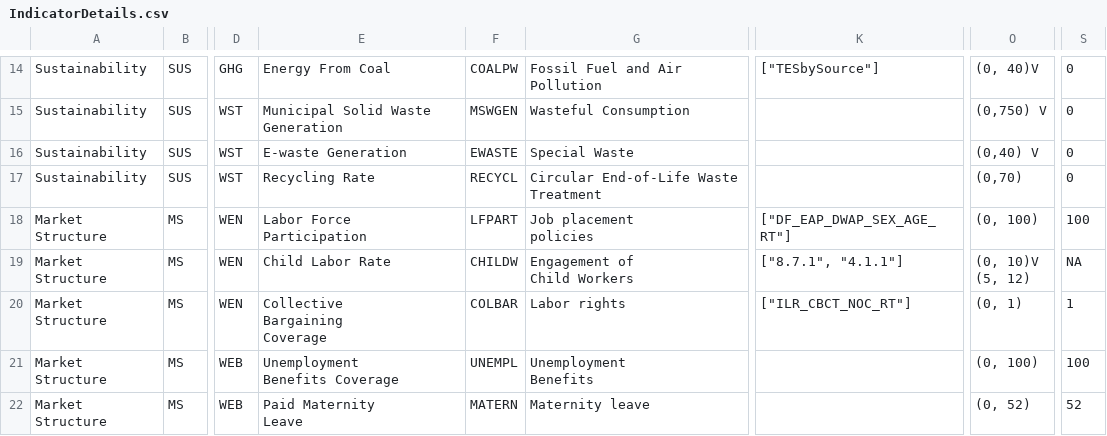
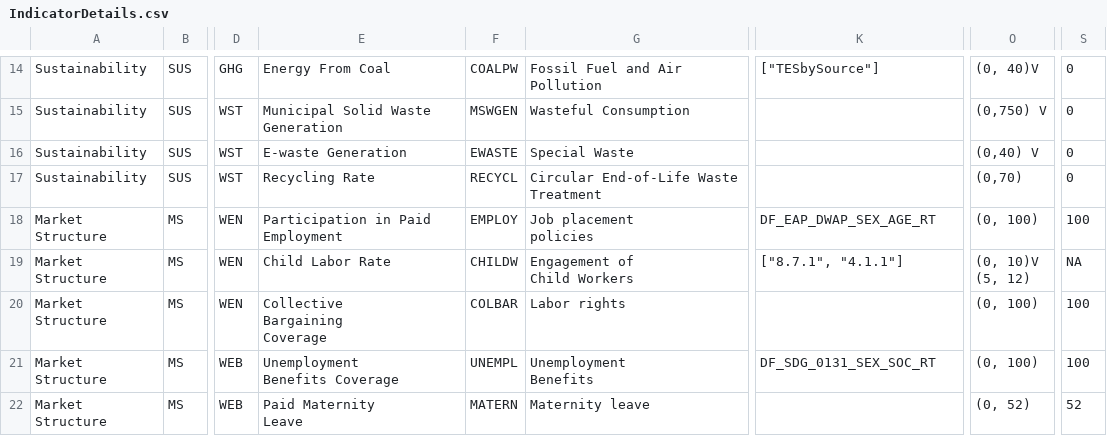
Before and after one commit to tjmisko/sspi-data-webapp, a CSV file: local/IndicatorDetails.csv, drawn as a sheet; only a part is shown, gaps mark what is left out; ↵ is a line break in a cell; the diff covers the shown part only; the diff names each change by its address in the sheet, - before the commit and + after, or states it on an @@ line.

Commit message:
feat: Updated Local Files to Use EMPLOY instead of LFPART

```diff
--- a/local/IndicatorDetails.csv
+++ b/local/IndicatorDetails.csv
-E18: Labor Force ↵ Participation
+E18: Participation in Paid Employment
-F18: LFPART
+F18: EMPLOY
-K18: ["DF_EAP_DWAP_SEX_AGE_RT"]
+K18: DF_EAP_DWAP_SEX_AGE_RT
-K20: ["ILR_CBCT_NOC_RT"]
+K20: (empty)
-O20: (0, 1)
+O20: (0, 100)
-S20: 1
+S20: 100
-K21: (empty)
+K21: DF_SDG_0131_SEX_SOC_RT
```
Also changed, not shown: 6 edited cells elsewhere in this file, local/SSPIMainDataV3.csv.
